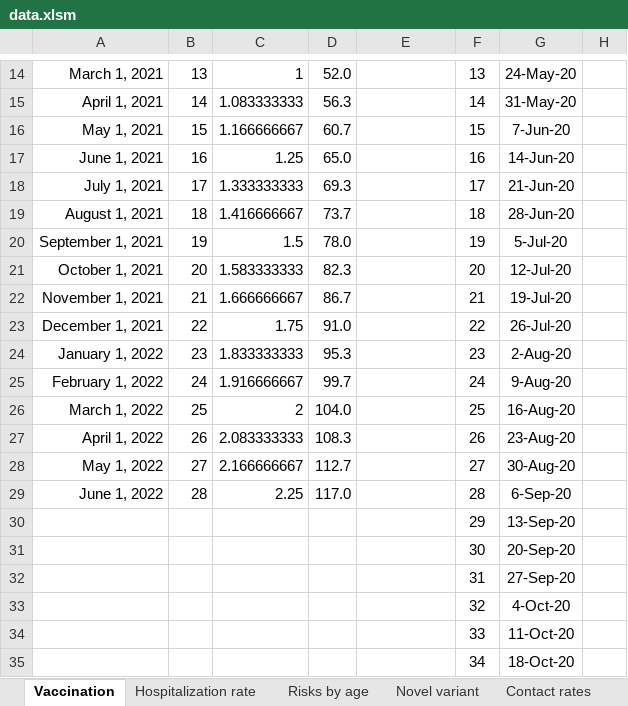
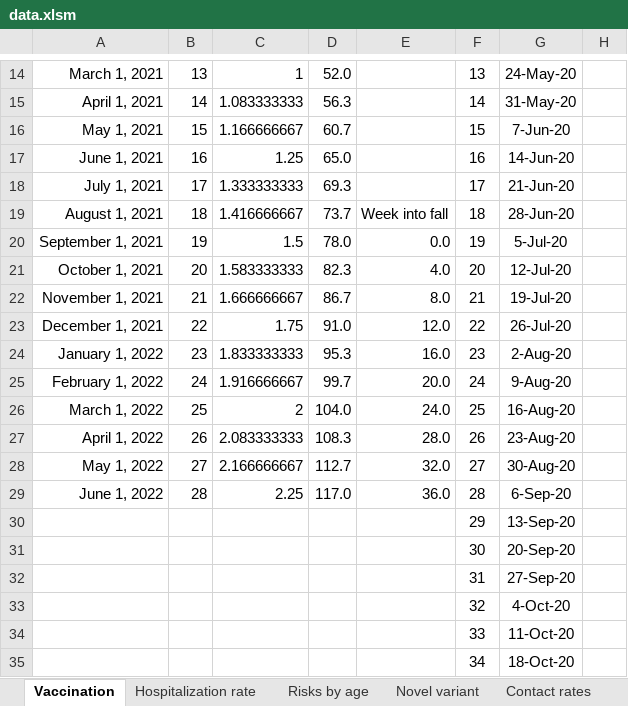
Before and after one commit to yaesoubilab/PredictingCOVID19Surge, an Excel workbook: covid_model/data.xlsm, sheet Vaccination, drawn as a sheet; only a part is shown, gaps mark what is left out; values as stored, in another font and other column widths than the file's, no borders; the diff names each change by its address in the sheet, - before the commit and + after, or states it on an @@ line.

Commit message:
BuildDataset.py updated

```diff
--- a/covid_model/data.xlsm (sheet Vaccination)
+++ b/covid_model/data.xlsm (sheet Vaccination)
-E19: (empty)
+E19: Week into fall
-E20: (empty)
+E20: 0.0
-E21: (empty)
+E21: 4.0
-E22: (empty)
+E22: 8.0
-E23: (empty)
+E23: 12.0
-E24: (empty)
+E24: 16.0
-E25: (empty)
+E25: 20.0
-E26: (empty)
+E26: 24.0
-E27: (empty)
+E27: 28.0
-E28: (empty)
+E28: 32.0
-E29: (empty)
+E29: 36.0
```
Also changed, not shown: 3 other files.
